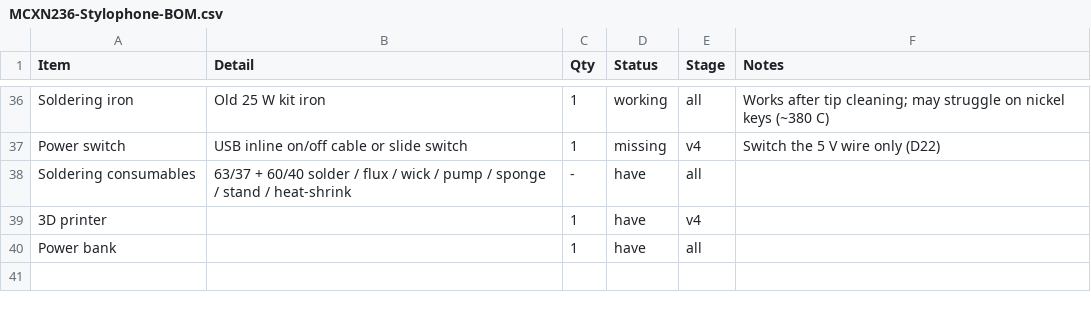
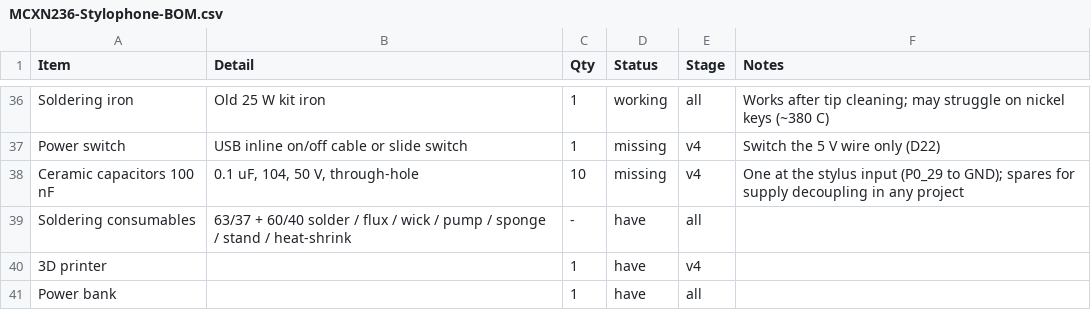
Before and after one commit to Sharkaboi/stylophone, a CSV file: docs/MCXN236-Stylophone-BOM.csv, drawn as a sheet; only a part is shown, gaps mark what is left out.

Commit message:
docs: v1a results, ADC kickback notes, pins by silkscreen label
- CLAUDE.md: v1a status and ADC settings, command-line build and flash,
  name pins by the labels printed under the board.
- LEARNING #22: why an idle high-resistance ADC input reads high, and
  how changing one variable at a time found it.
- Wiring plan and BOM: 100 nF capacitor at the stylus input.
- WORKSHOP: breadboard ladder layout with 3-column resistors.

```diff
--- a/docs/MCXN236-Stylophone-BOM.csv
+++ b/docs/MCXN236-Stylophone-BOM.csv
@@ -37,2 +37,3 @@ Soldering iron,Old 25 W kit iron,1,working,all,Works after tip cleaning; may str
 Power switch,USB inline on/off cable or slide switch,1,missing,v4,Switch the 5 V wire only (D22)
+Ceramic capacitors 100 nF,"0.1 uF, 104, 50 V, through-hole",10,missing,v4,One at the stylus input (P0_29 to GND); spares for supply decoupling in any project
 Soldering consumables,63/37 + 60/40 solder / flux / wick / pump / sponge / stand / heat-shrink,-,have,all,
```
Also changed, not shown: 4 other files.
